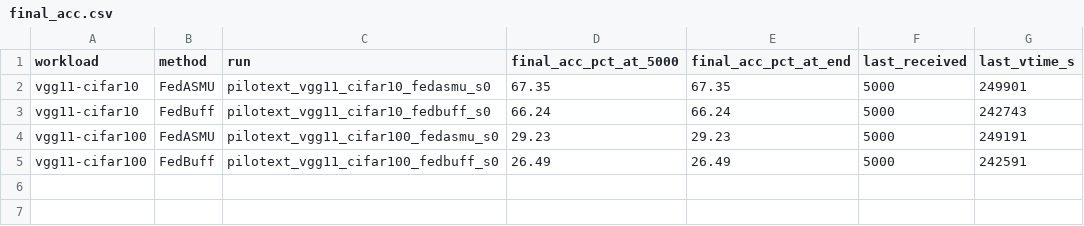
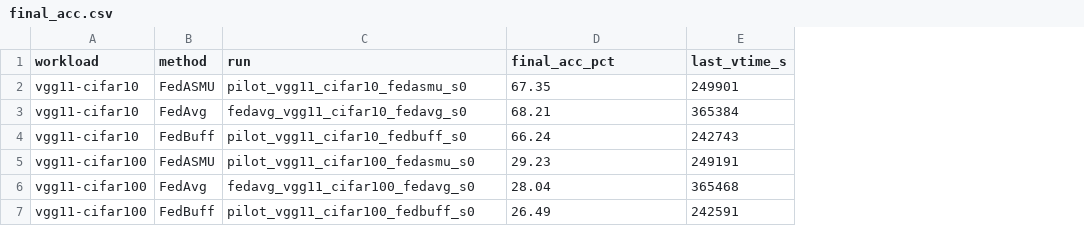
Before and after one commit to minchang-KIm/nvflare-fedasmu-reproduction, a CSV file: results/figures/vgg_pilot/final_acc.csv, drawn as a sheet; removed rows and columns are numbered as before the commit, all else as after; the diff names each change by its address in the sheet, - before the commit and + after, or states it on an @@ line.

```diff
--- a/results/figures/vgg_pilot/final_acc.csv
+++ b/results/figures/vgg_pilot/final_acc.csv
-column E (final_acc_pct_at_end), rows 2-5: 67.35 | 66.24 | 29.23 | 26.49
-column F (last_received), rows 2-5: all 5000
-D1: final_acc_pct_at_5000
+D1: final_acc_pct
-C2 (run): pilotext_vgg11_cifar10_fedasmu_s0
+C2 (run): pilot_vgg11_cifar10_fedasmu_s0
+row 3: vgg11-cifar10 | FedAvg | fedavg_vgg11_cifar10_fedavg_s0 | 68.21 | 365384
-C4 (run): pilotext_vgg11_cifar10_fedbuff_s0
+C4 (run): pilot_vgg11_cifar10_fedbuff_s0
-C5 (run): pilotext_vgg11_cifar100_fedasmu_s0
+C5 (run): pilot_vgg11_cifar100_fedasmu_s0
+row 6: vgg11-cifar100 | FedAvg | fedavg_vgg11_cifar100_fedavg_s0 | 28.04 | 365468
-C7 (run): pilotext_vgg11_cifar100_fedbuff_s0
+C7 (run): pilot_vgg11_cifar100_fedbuff_s0
```
Also changed, not shown: 6 other files.
